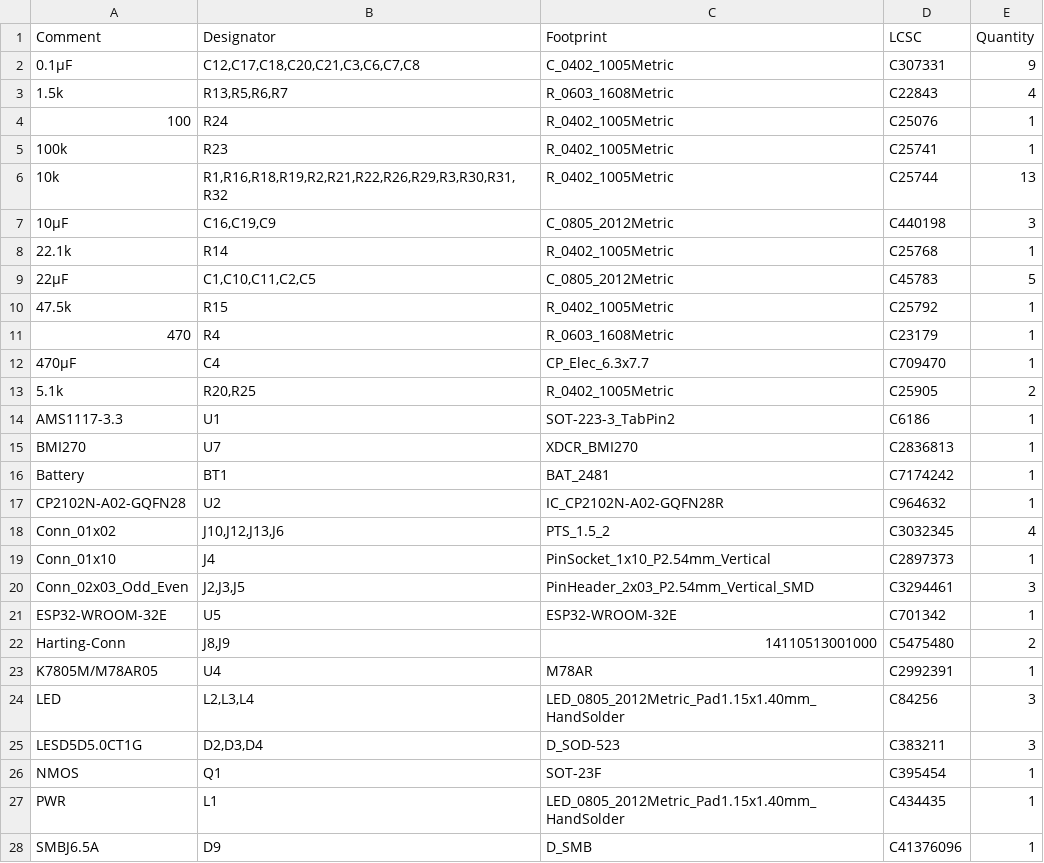
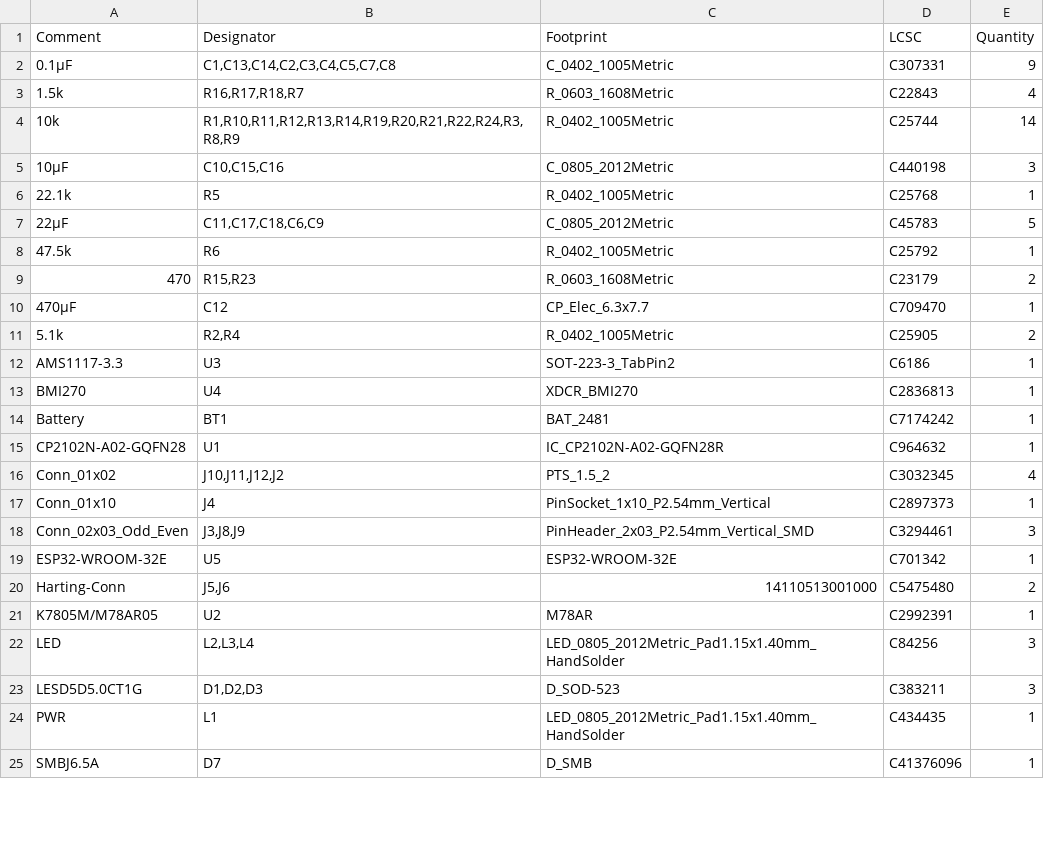
Before and after one commit to UGOKU-Lab/UGOKU-One, a CSV file: jlcpcb/production_files/BOM-UGOKU-One.csv, drawn as a sheet; only a part is shown; the diff covers the shown part only.

```diff
--- a/jlcpcb/production_files/BOM-UGOKU-One.csv
+++ b/jlcpcb/production_files/BOM-UGOKU-One.csv
@@ -1,28 +1,25 @@
 Comment,Designator,Footprint,LCSC,Quantity
-0.1μF,"C12,C17,C18,C20,C21,C3,C6,C7,C8",C_0402_1005Metric,C307331,9
-1.5k,"R13,R5,R6,R7",R_0603_1608Metric,C22843,4
-100,R24,R_0402_1005Metric,C25076,1
-100k,R23,R_0402_1005Metric,C25741,1
-10k,"R1,R16,R18,R19,R2,R21,R22,R26,R29,R3,R30,R31,R32",R_0402_1005Metric,C25744,13
-10μF,"C16,C19,C9",C_0805_2012Metric,C440198,3
-22.1k,R14,R_0402_1005Metric,C25768,1
-22μF,"C1,C10,C11,C2,C5",C_0805_2012Metric,C45783,5
-47.5k,R15,R_0402_1005Metric,C25792,1
-470,R4,R_0603_1608Metric,C23179,1
-470μF,C4,CP_Elec_6.3x7.7,C709470,1
-5.1k,"R20,R25",R_0402_1005Metric,C25905,2
-AMS1117-3.3,U1,SOT-223-3_TabPin2,C6186,1
-BMI270,U7,XDCR_BMI270,C2836813,1
+0.1μF,"C1,C13,C14,C2,C3,C4,C5,C7,C8",C_0402_1005Metric,C307331,9
+1.5k,"R16,R17,R18,R7",R_0603_1608Metric,C22843,4
+10k,"R1,R10,R11,R12,R13,R14,R19,R20,R21,R22,R24,R3,R8,R9",R_0402_1005Metric,C25744,14
+10μF,"C10,C15,C16",C_0805_2012Metric,C440198,3
+22.1k,R5,R_0402_1005Metric,C25768,1
+22μF,"C11,C17,C18,C6,C9",C_0805_2012Metric,C45783,5
+47.5k,R6,R_0402_1005Metric,C25792,1
+470,"R15,R23",R_0603_1608Metric,C23179,2
+470μF,C12,CP_Elec_6.3x7.7,C709470,1
+5.1k,"R2,R4",R_0402_1005Metric,C25905,2
+AMS1117-3.3,U3,SOT-223-3_TabPin2,C6186,1
+BMI270,U4,XDCR_BMI270,C2836813,1
 Battery,BT1,BAT_2481,C7174242,1
-CP2102N-A02-GQFN28,U2,IC_CP2102N-A02-GQFN28R,C964632,1
-Conn_01x02,"J10,J12,J13,J6",PTS_1.5_2,C3032345,4
+CP2102N-A02-GQFN28,U1,IC_CP2102N-A02-GQFN28R,C964632,1
+Conn_01x02,"J10,J11,J12,J2",PTS_1.5_2,C3032345,4
 Conn_01x10,J4,PinSocket_1x10_P2.54mm_Vertical,C2897373,1
-Conn_02x03_Odd_Even,"J2,J3,J5",PinHeader_2x03_P2.54mm_Vertical_SMD,C3294461,3
+Conn_02x03_Odd_Even,"J3,J8,J9",PinHeader_2x03_P2.54mm_Vertical_SMD,C3294461,3
 ESP32-WROOM-32E,U5,ESP32-WROOM-32E,C701342,1
-Harting-Conn,"J8,J9",14110513001000,C5475480,2
-K7805M/M78AR05,U4,M78AR,C2992391,1
+Harting-Conn,"J5,J6",14110513001000,C5475480,2
+K7805M/M78AR05,U2,M78AR,C2992391,1
 LED,"L2,L3,L4",LED_0805_2012Metric_Pad1.15x1.40mm_HandSolder,C84256,3
-LESD5D5.0CT1G,"D2,D3,D4",D_SOD-523,C383211,3
-NMOS,Q1,SOT-23F,C395454,1
+LESD5D5.0CT1G,"D1,D2,D3",D_SOD-523,C383211,3
 PWR,L1,LED_0805_2012Metric_Pad1.15x1.40mm_HandSolder,C434435,1
-SMBJ6.5A,D9,D_SMB,C41376096,1
+SMBJ6.5A,D7,D_SMB,C41376096,1
```
Also changed, not shown: 1 added row and 8 edited cells elsewhere in this file, jlcpcb/production_files/CPL-UGOKU-One.csv, 5 other files.
